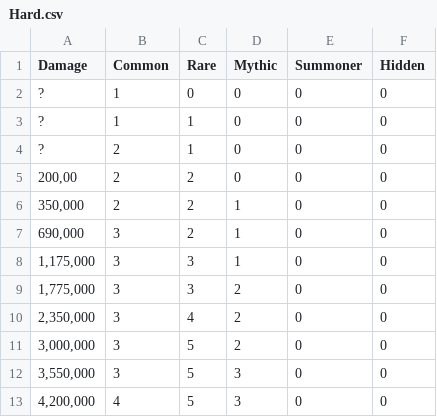
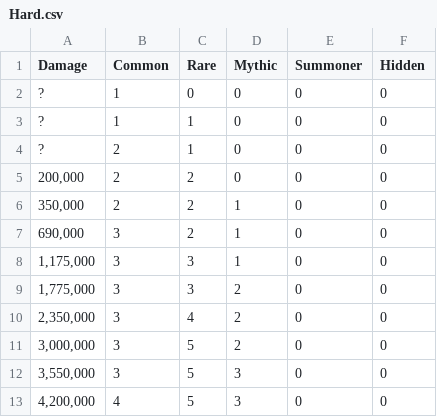
Before and after one commit to Matrix4348/Dragons-of-the-Void---Raid-Loot-Tiers, a CSV file: community-gathered data/Loot tiers and drop data/Tunnanu/Hard.csv, drawn as a sheet.

Commit message:
Update Hard.csv

```diff
--- a/community-gathered data/Loot tiers and drop data/Tunnanu/Hard.csv
+++ b/community-gathered data/Loot tiers and drop data/Tunnanu/Hard.csv
@@ -4,3 +4,3 @@ Damage,Common,Rare,Mythic,Summoner,Hidden
 "?",2,1,0,0,0
-"200,00",2,2,0,0,0
+"200,000",2,2,0,0,0
 "350,000",2,2,1,0,0
```
